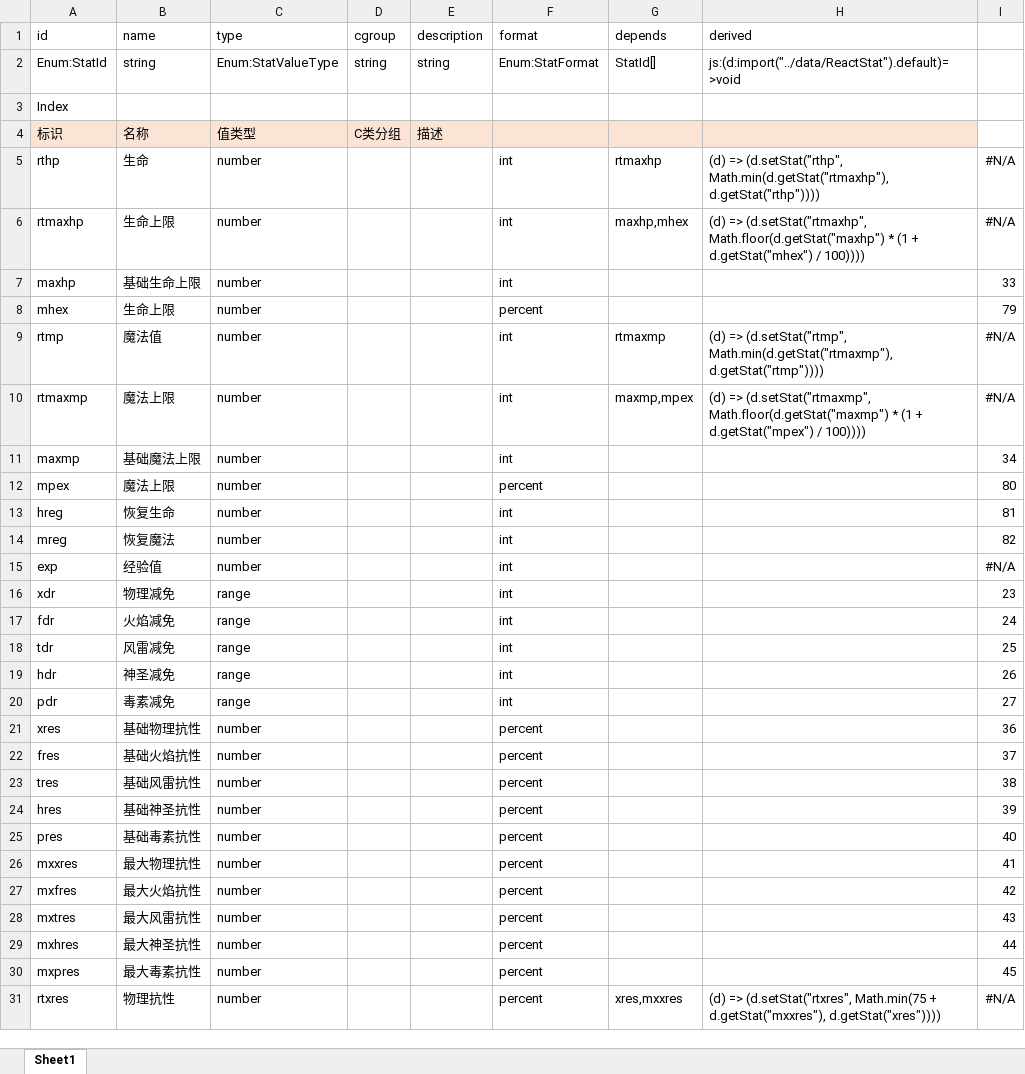
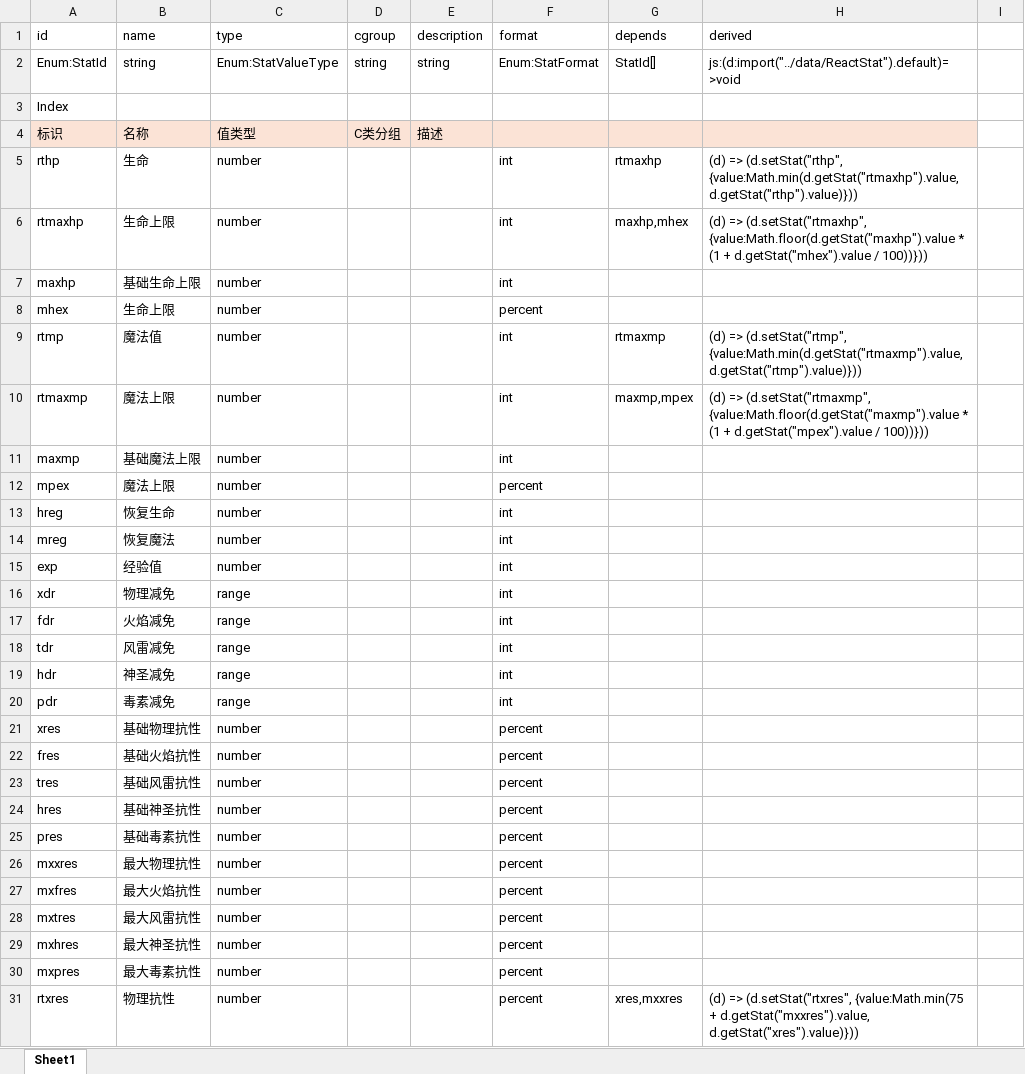
Before and after one commit to yatyricky/gvbasic-mir-remaster, an Excel workbook: configs/Stat.xlsx, sheet Sheet1, drawn as a sheet; only a part is shown; values as stored, in another font and other column widths than the file's, no borders; conditional formats not drawn; the diff covers the shown part only; the diff names each change by its address in the sheet, - before the commit and + after, or states it on an @@ line.

```diff
--- a/configs/Stat.xlsx (sheet Sheet1)
+++ b/configs/Stat.xlsx (sheet Sheet1)
-H5 (derived): …=> (d.setStat("rthp", Math.min(d.getStat("rtmaxhp"), d.getStat("rthp"))))
+H5 (derived): …=> (d.setStat("rthp", {value:Math.min(d.getStat("rtmaxhp").value, d.getStat("rthp").value)}))
-I5:I6: #N/A
+I5:I6: (empty)
-H6 (derived): …=> (d.setStat("rtmaxhp", Math.floor(d.getStat("maxhp") * (1 + d.getStat("mhex") / 100))))
+H6 (derived): …=> (d.setStat("rtmaxhp", {value:Math.floor(d.getStat("maxhp").value * (1 + d.getStat("mhex").value / 100))}))
-I7: 33
+I7: (empty)
-I8: 79
+I8: (empty)
-H9 (derived): …=> (d.setStat("rtmp", Math.min(d.getStat("rtmaxmp"), d.getStat("rtmp"))))
+H9 (derived): …=> (d.setStat("rtmp", {value:Math.min(d.getStat("rtmaxmp").value, d.getStat("rtmp").value)}))
-I9:I10: #N/A
+I9:I10: (empty)
-H10 (derived): …=> (d.setStat("rtmaxmp", Math.floor(d.getStat("maxmp") * (1 + d.getStat("mpex") / 100))))
+H10 (derived): …=> (d.setStat("rtmaxmp", {value:Math.floor(d.getStat("maxmp").value * (1 + d.getStat("mpex").value / 100))}))
-I11: 34
+I11: (empty)
-I12: 80
+I12: (empty)
-I13: 81
+I13: (empty)
-I14: 82
+I14: (empty)
-I15: #N/A
+I15: (empty)
-I16: 23
+I16: (empty)
-I17: 24
+I17: (empty)
-I18: 25
+I18: (empty)
-I19: 26
+I19: (empty)
-I20: 27
+I20: (empty)
-I21: 36
+I21: (empty)
-I22: 37
+I22: (empty)
-I23: 38
+I23: (empty)
-I24: 39
+I24: (empty)
-I25: 40
+I25: (empty)
-I26: 41
+I26: (empty)
-I27: 42
+I27: (empty)
-I28: 43
+I28: (empty)
-I29: 44
+I29: (empty)
-I30: 45
+I30: (empty)
-H31 (derived): …=> (d.setStat("rtxres", Math.min(75 + d.getStat("mxxres"), d.getStat("xres"))))
+H31 (derived): …=> (d.setStat("rtxres", {value:Math.min(75 + d.getStat("mxxres").value, d.getStat("xres").value)}))
-I31: #N/A
+I31: (empty)
```
Also changed, not shown: 181 edited cells elsewhere in this sheet, 16 other files.
